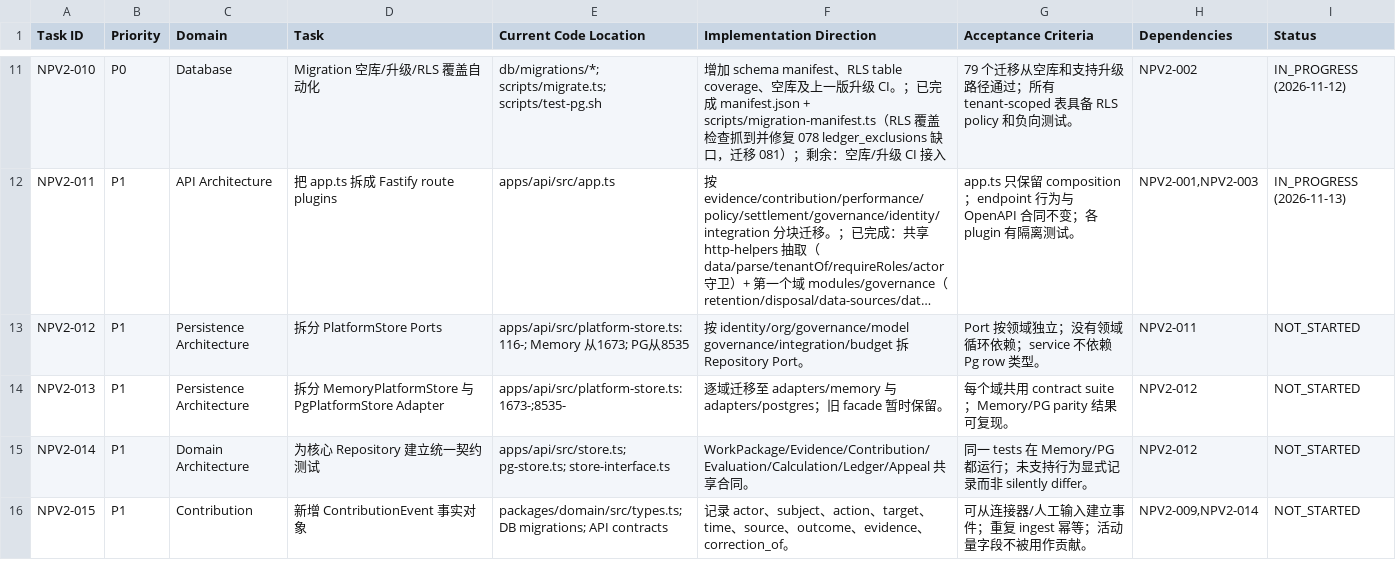
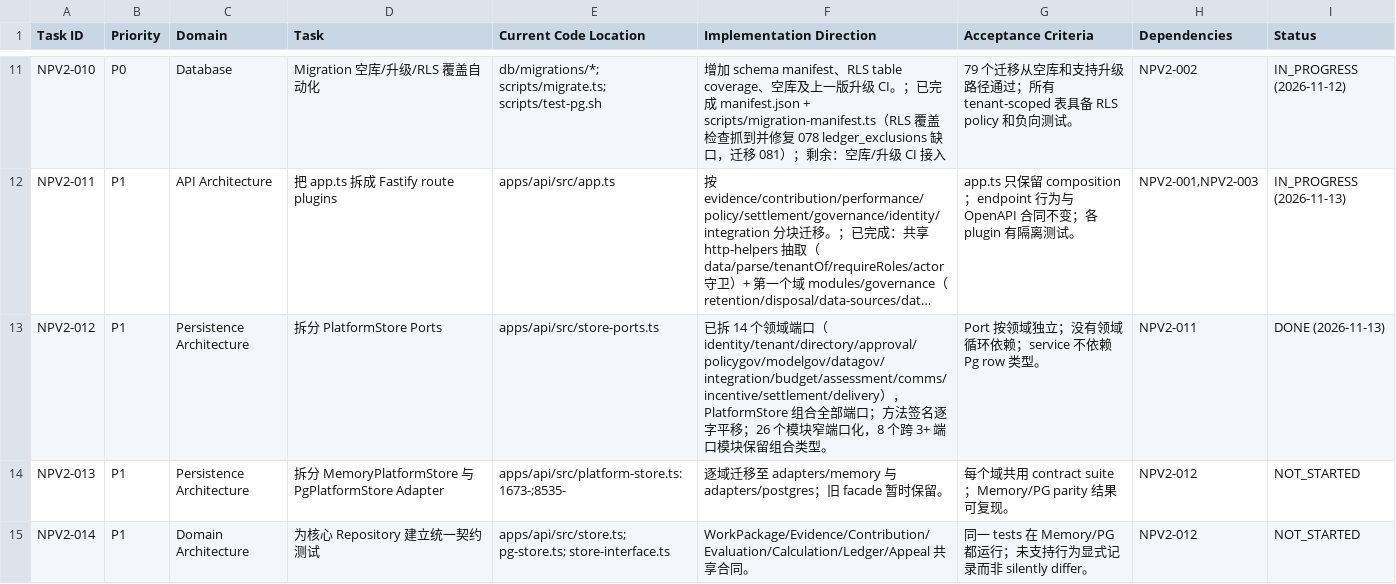
Before and after one commit to kerrysmith134-sketch/anari-incentive, a CSV file: docs/v2/TASK_BACKLOG.csv, drawn as a sheet; only a part is shown, gaps mark what is left out; the shorter side is filled out with more unchanged rows; long unchanged cells end in …; the diff names each change by its address in the sheet, - before the commit and + after, or states it on an @@ line.

Commit message:
refactor(api): split PlatformStore into 14 domain repository ports (NPV2-012)
- 新增 apps/api/src/store-ports.ts：14 个领域端口（identity/tenant/directory/
  approval/policygov/modelgov/datagov/integration/budget/assessment/comms/
  incentive/settlement/delivery），257 个方法按领域分区、签名逐字平移
- PlatformStore 改为端口组合（interface extends），Memory/PG 实现零改动
- 端口划分依据实际消费者聚类：201 个单模块方法按主模块归属，56 个跨模块
  方法按语义规则归属（getTenant→tenant、listPersons→directory、
  listNotices→comms、listDsars→datagov 等跨域读回归各自领域）
- 26 个路由模块窄端口化（依赖 1-2 个端口），8 个跨 3+ 端口模块（reports/
  evidence-packages 等聚合型）保留组合类型
- 端口之间无依赖、无领域循环依赖；service 不依赖 PG row 类型
- 回归：typecheck 0、vitest 851、PG 70、Playwright E2E 108 全绿
- backlog：NPV2-012 → DONE

```diff
--- a/docs/v2/TASK_BACKLOG.csv
+++ b/docs/v2/TASK_BACKLOG.csv
-E13 (Current Code Location): apps/api/src/platform-store.ts:116-; Memory 从1673; PG从8535
+E13 (Current Code Location): apps/api/src/store-ports.ts
-F13 (Implementation Direction): 按 identity/org/governance/model governance/integration/budget 拆 Repository Port。
+F13 (Implementation Direction): 已拆 14 个领域端口（identity/tenant/directory/approval/policygov/modelgov/datagov/integration/budget/assessment/comms/incentive/settlement/delivery），PlatformStore 组合全部端口；方法签名逐字平移；26 个模块窄端口化，8 个跨 3+ 端口模块保留组合类型。
-I13 (Status): NOT_STARTED
+I13 (Status): DONE (2026-11-13)
```
Also changed, not shown: 28 other files.
